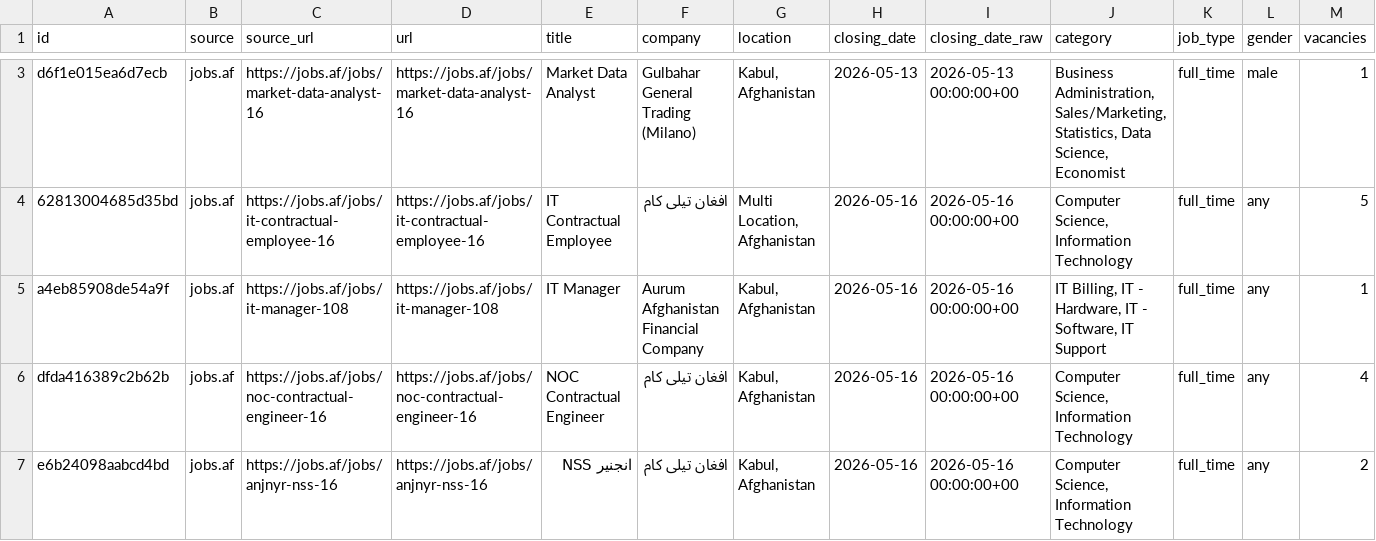
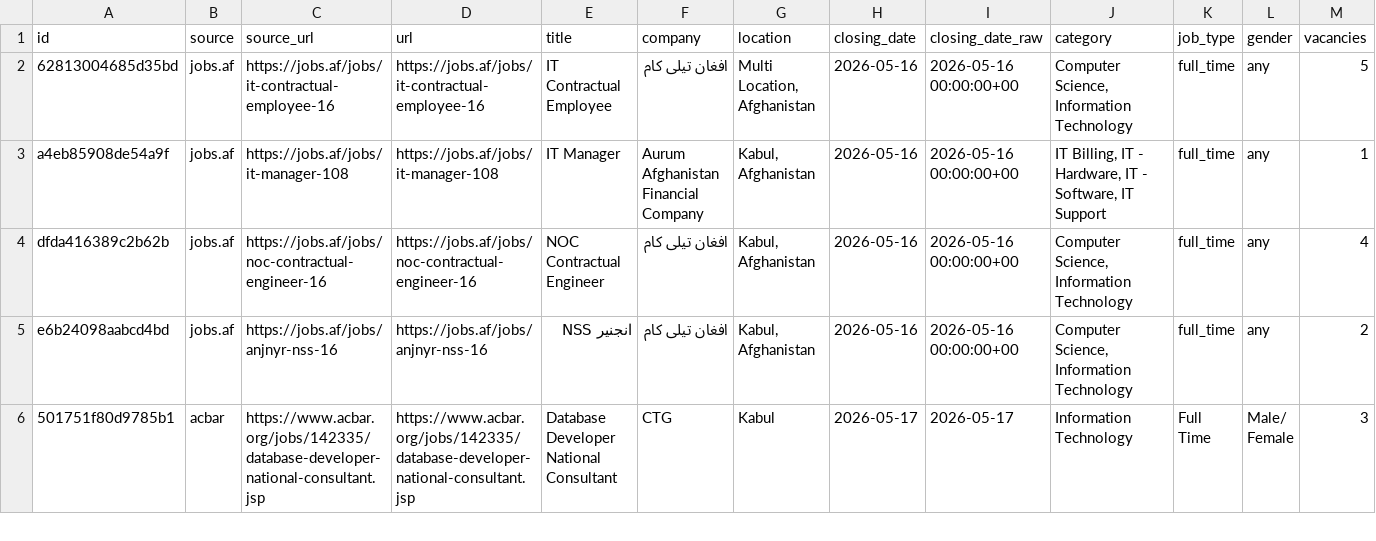
Before and after one commit to nasirkhansayyad132/jobsaf-tracker, a CSV file: data/jobs.csv, drawn as a sheet; only a part is shown, gaps mark what is left out; the shorter side is filled out with more unchanged rows; removed rows and columns are numbered as before the commit, all else as after; rows hold the shown columns only; the diff covers the shown part only; the diff names each change by its address in the sheet, - before the commit and + after, or states it on an @@ line.

```diff
--- a/data/jobs.csv
+++ b/data/jobs.csv
-row 3: d6f1e015ea6d7ecb | jobs.af | https://jobs.af/jobs/market-data-analyst-16 | https://jobs.af/jobs/market-data-analyst-16 | Market Data Analyst | Gulbahar General Trading (Milano) | Kabul, Afghanistan | 2026-05-13 | 2026-05-13 00:00:00+00 | Business Administration, Sales/Marketing, Statistics, Data Science, Economist | full_time | male | 1
```
Also changed, not shown: 4 added rows and 1 removed row elsewhere in this file, 2 other files.
